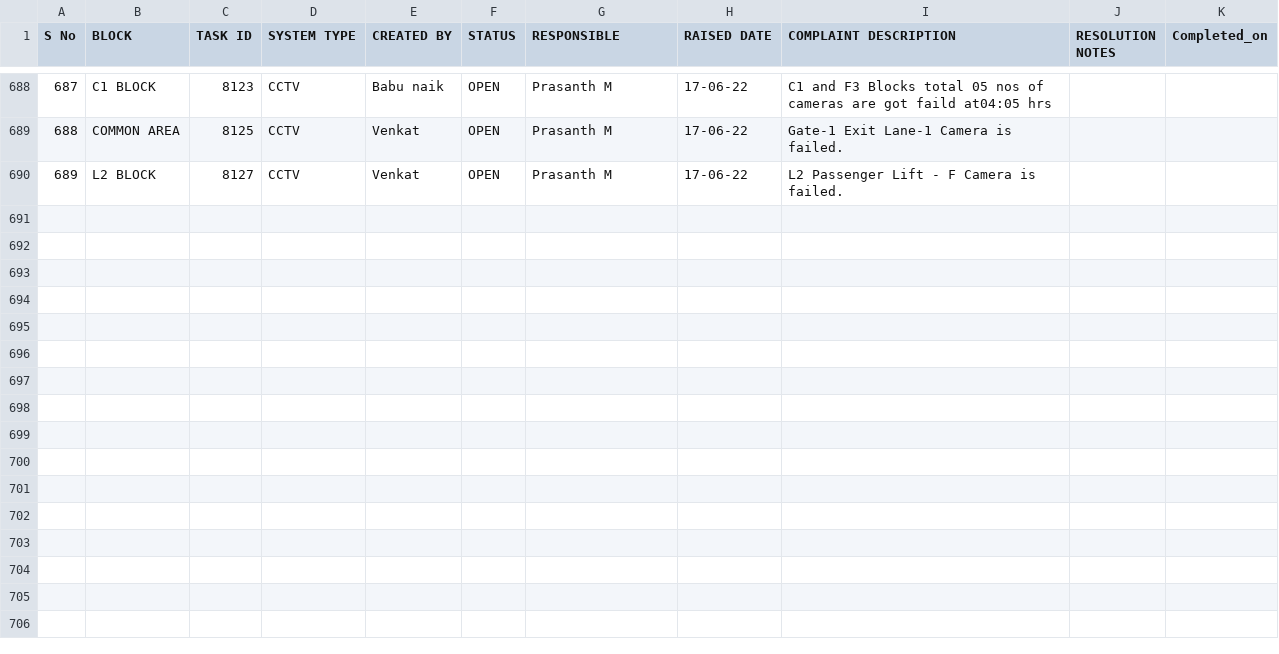
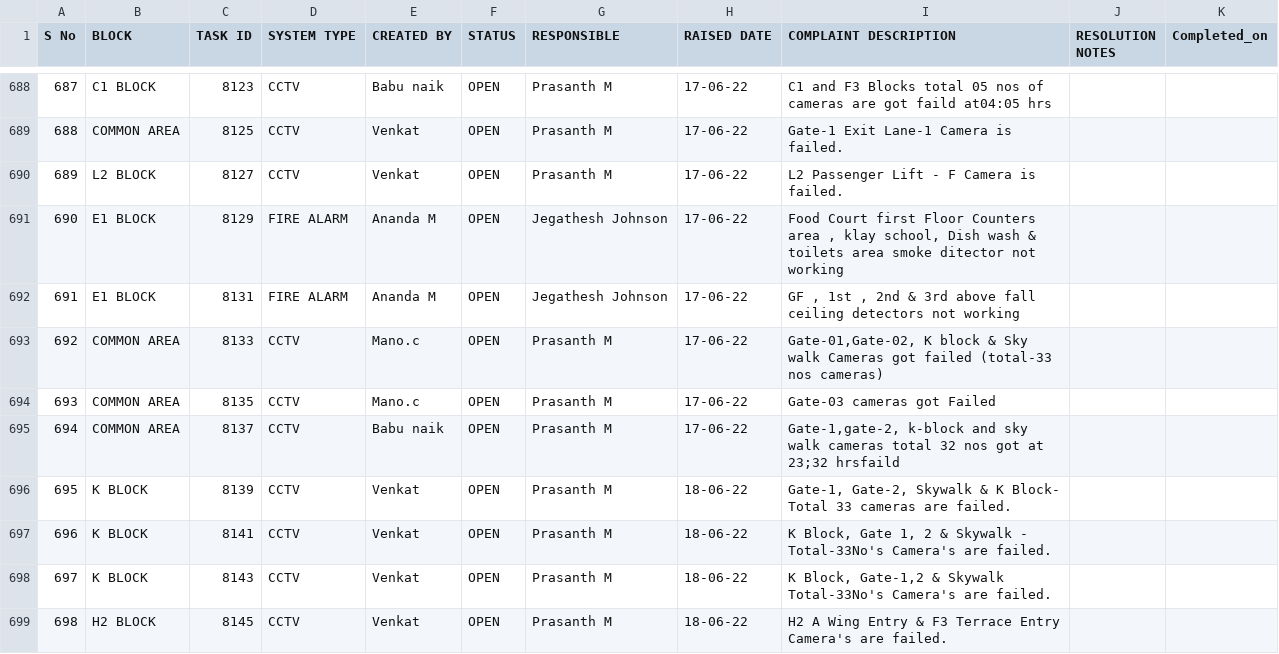
Before and after one commit to SimbhuTwice/SAFEMEBP, a CSV file: safemebp.csv, drawn as a sheet; only a part is shown, gaps mark what is left out; the diff names each change by its address in the sheet, - before the commit and + after, or states it on an @@ line.

Commit message:
Add files via upload

```diff
--- a/safemebp.csv
+++ b/safemebp.csv
+row 691: 690 | E1 BLOCK | 8129 | FIRE ALARM | Ananda M | OPEN | Jegathesh Johnson | 17-06-22 | Food Court first Floor Counters area , klay school, Dish wash & toilets area smoke ditector not working
+row 692: 691 | E1 BLOCK | 8131 | FIRE ALARM | Ananda M | OPEN | Jegathesh Johnson | 17-06-22 | GF , 1st , 2nd & 3rd above fall ceiling detectors not working
+row 693: 692 | COMMON AREA | 8133 | CCTV | Mano.c | OPEN | Prasanth M | 17-06-22 | Gate-01,Gate-02, K block & Sky walk Cameras got failed (total-33 nos cameras)
+row 694: 693 | COMMON AREA | 8135 | CCTV | Mano.c | OPEN | Prasanth M | 17-06-22 | Gate-03 cameras got Failed
+row 695: 694 | COMMON AREA | 8137 | CCTV | Babu naik | OPEN | Prasanth M | 17-06-22 | Gate-1,gate-2, k-block and sky walk cameras total 32 nos got at 23;32 hrsfaild
+row 696: 695 | K BLOCK | 8139 | CCTV | Venkat | OPEN | Prasanth M | 18-06-22 | Gate-1, Gate-2, Skywalk & K Block- Total 33 cameras are failed.
+row 697: 696 | K BLOCK | 8141 | CCTV | Venkat | OPEN | Prasanth M | 18-06-22 | K Block, Gate 1, 2 & Skywalk - Total-33No's Camera's are failed.
+row 698: 697 | K BLOCK | 8143 | CCTV | Venkat | OPEN | Prasanth M | 18-06-22 | K Block, Gate-1,2 & Skywalk Total-33No's Camera's are failed.
+row 699: 698 | H2 BLOCK | 8145 | CCTV | Venkat | OPEN | Prasanth M | 18-06-22 | H2 A Wing Entry & F3 Terrace Entry Camera's are failed.
```
